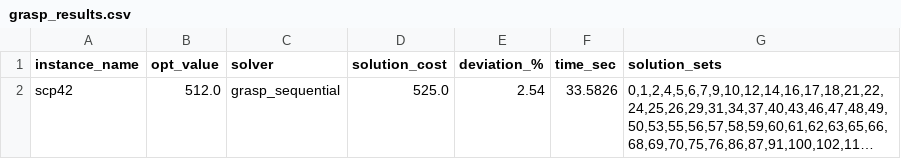
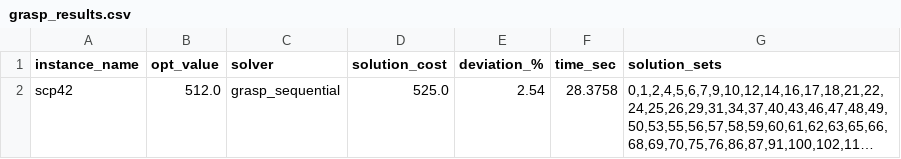
Before and after one commit to Xizesse/Heuristics, a CSV file: SetCoveringProblem/results/grasp_results.csv, drawn as a sheet; long unchanged cells end in …; the diff names each change by its address in the sheet, - before the commit and + after, or states it on an @@ line.

```diff
--- a/SetCoveringProblem/results/grasp_results.csv
+++ b/SetCoveringProblem/results/grasp_results.csv
-F2 (time_sec): 33.5826
+F2 (time_sec): 28.3758
```
Also changed, not shown: SetCoveringProblem/results/greedy.csv, SetCoveringProblem/results/greedy_RE.csv, 3 other files.
